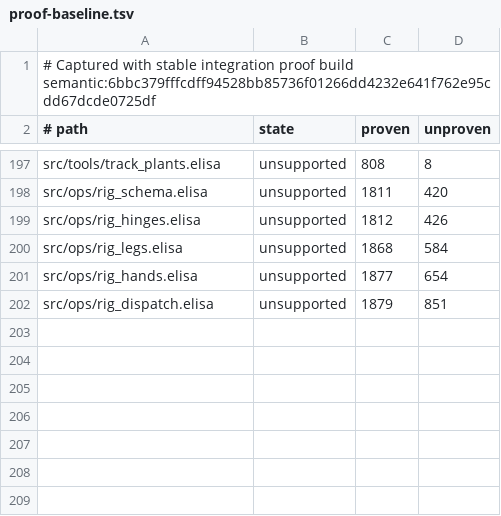
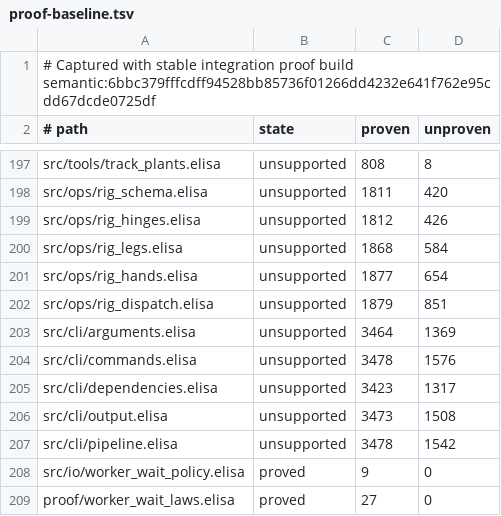
Before and after one commit to torarinvik/mocap-cleaner, a TSV file: scripts/proof-baseline.tsv, drawn as a sheet; only a part is shown, gaps mark what is left out; the diff names each change by its address in the sheet, - before the commit and + after, or states it on an @@ line.

Commit message:
Record module proof evidence and worker wait policy baselines

```diff
--- a/scripts/proof-baseline.tsv
+++ b/scripts/proof-baseline.tsv
+row 203: src/cli/arguments.elisa | unsupported | 3464 | 1369
+row 204: src/cli/commands.elisa | unsupported | 3478 | 1576
+row 205: src/cli/dependencies.elisa | unsupported | 3423 | 1317
+row 206: src/cli/output.elisa | unsupported | 3473 | 1508
+row 207: src/cli/pipeline.elisa | unsupported | 3478 | 1542
+row 208: src/io/worker_wait_policy.elisa | proved | 9 | 0
+row 209: proof/worker_wait_laws.elisa | proved | 27 | 0
```
Also changed, not shown: 1 other file.
